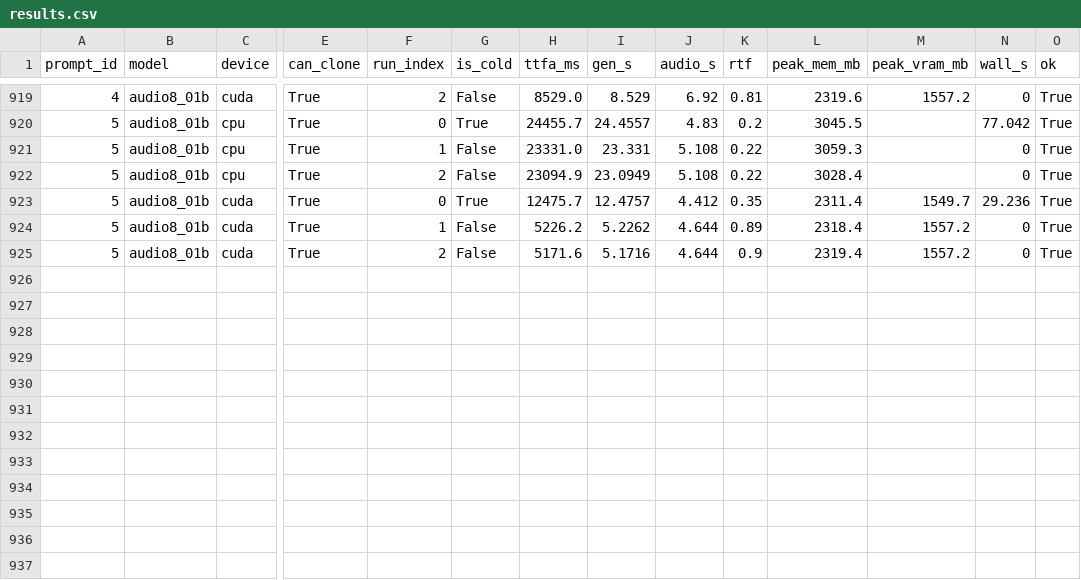
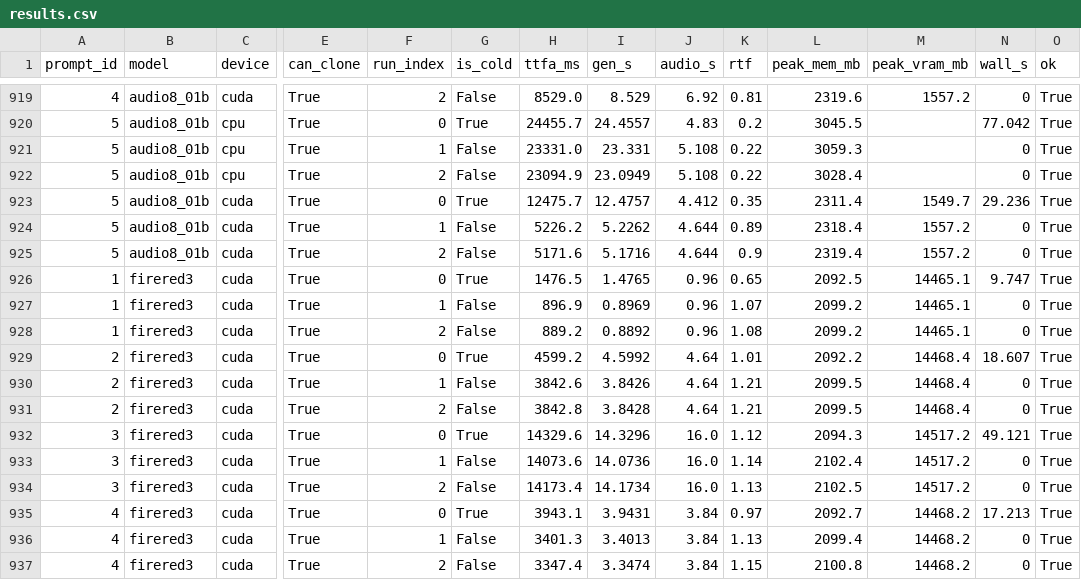
Before and after one commit to 5uck1ess/tts-bench, a CSV file: linux-cloning/results.csv, drawn as a sheet; only a part is shown, gaps mark what is left out; rows hold the shown columns only; the diff names each change by its address in the sheet, - before the commit and + after, or states it on an @@ line.

Commit message:
Publish FireRedTTS3 Linux-3090 speed rows + the new Scores cells
Speed only — Windows owns the FireRedTTS3 clips and already published them,
so no wavs are copied here. 12 NAQ-scrubbed rows appended to each of
linux-default/results.csv and linux-cloning/results.csv (4 prompts x 3 runs,
cuda, 24/24 ok), then the top-level pages rebuilt with --rebuild-pages.

Scores: scores.html now carries FireRedTTS3 and AuK Base/Flash, from the 28
windows-* clips scored on this box in 07d712c. AuK has no Linux speed rows --
it does not fit in 24 GB (see docs/known-issues.md).

Per-dir linux-default/linux-cloning index.html + speed.html regenerated from
the published NAQ-free CSV, same as 8e1e969 -- --rebuild-pages only touches the
top-level pages. samples.html deliberately left alone: it is the only page that
references wavs and no Linux FireRedTTS3 wavs are published. This also fixes the
per-dir titles, which 8e1e969 left reading "TTS Bench - tmpmh866buk" from a
tempdir used to rebuild them.

```diff
--- a/linux-cloning/results.csv
+++ b/linux-cloning/results.csv
+row 926: 1 | firered3 | cuda | True | 0 | True | 1476.5 | 1.4765 | 0.96 | 0.65 | 2092.5 | 14465.1 | 9.747 | True
+row 927: 1 | firered3 | cuda | True | 1 | False | 896.9 | 0.8969 | 0.96 | 1.07 | 2099.2 | 14465.1 | 0 | True
+row 928: 1 | firered3 | cuda | True | 2 | False | 889.2 | 0.8892 | 0.96 | 1.08 | 2099.2 | 14465.1 | 0 | True
+row 929: 2 | firered3 | cuda | True | 0 | True | 4599.2 | 4.5992 | 4.64 | 1.01 | 2092.2 | 14468.4 | 18.607 | True
+row 930: 2 | firered3 | cuda | True | 1 | False | 3842.6 | 3.8426 | 4.64 | 1.21 | 2099.5 | 14468.4 | 0 | True
+row 931: 2 | firered3 | cuda | True | 2 | False | 3842.8 | 3.8428 | 4.64 | 1.21 | 2099.5 | 14468.4 | 0 | True
+row 932: 3 | firered3 | cuda | True | 0 | True | 14329.6 | 14.3296 | 16.0 | 1.12 | 2094.3 | 14517.2 | 49.121 | True
+row 933: 3 | firered3 | cuda | True | 1 | False | 14073.6 | 14.0736 | 16.0 | 1.14 | 2102.4 | 14517.2 | 0 | True
+row 934: 3 | firered3 | cuda | True | 2 | False | 14173.4 | 14.1734 | 16.0 | 1.13 | 2102.5 | 14517.2 | 0 | True
+row 935: 4 | firered3 | cuda | True | 0 | True | 3943.1 | 3.9431 | 3.84 | 0.97 | 2092.7 | 14468.2 | 17.213 | True
+row 936: 4 | firered3 | cuda | True | 1 | False | 3401.3 | 3.4013 | 3.84 | 1.13 | 2099.4 | 14468.2 | 0 | True
+row 937: 4 | firered3 | cuda | True | 2 | False | 3347.4 | 3.3474 | 3.84 | 1.15 | 2100.8 | 14468.2 | 0 | True
```
Also changed, not shown: linux-default/results.csv, 7 other files.
